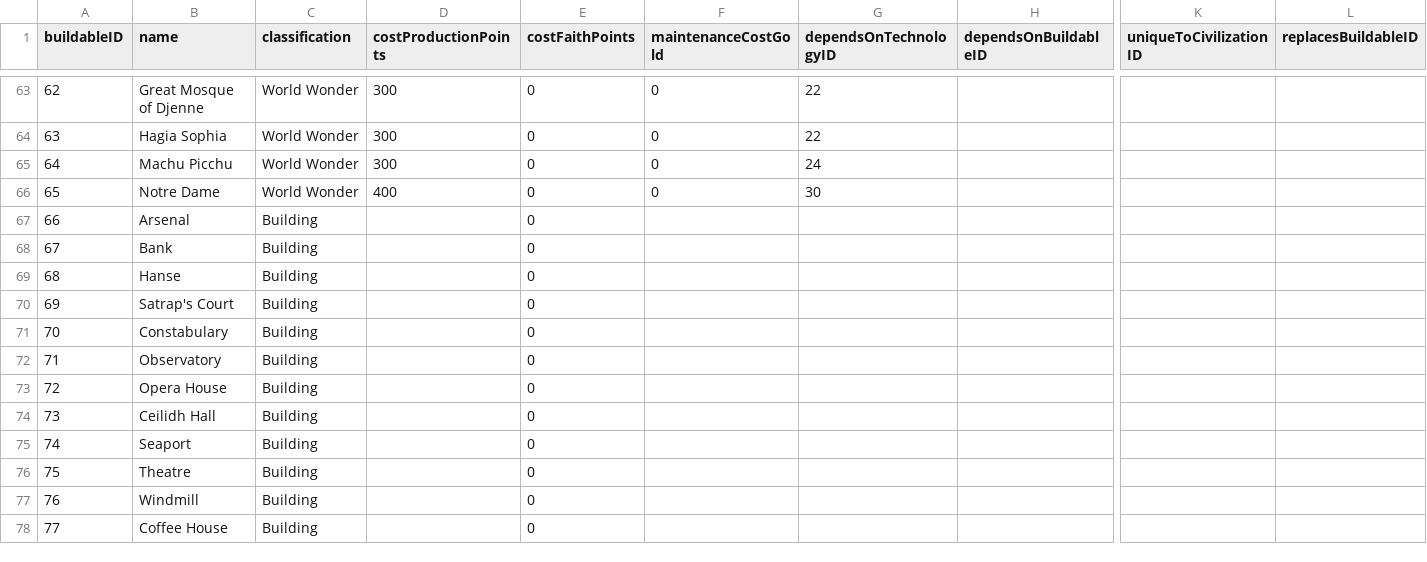
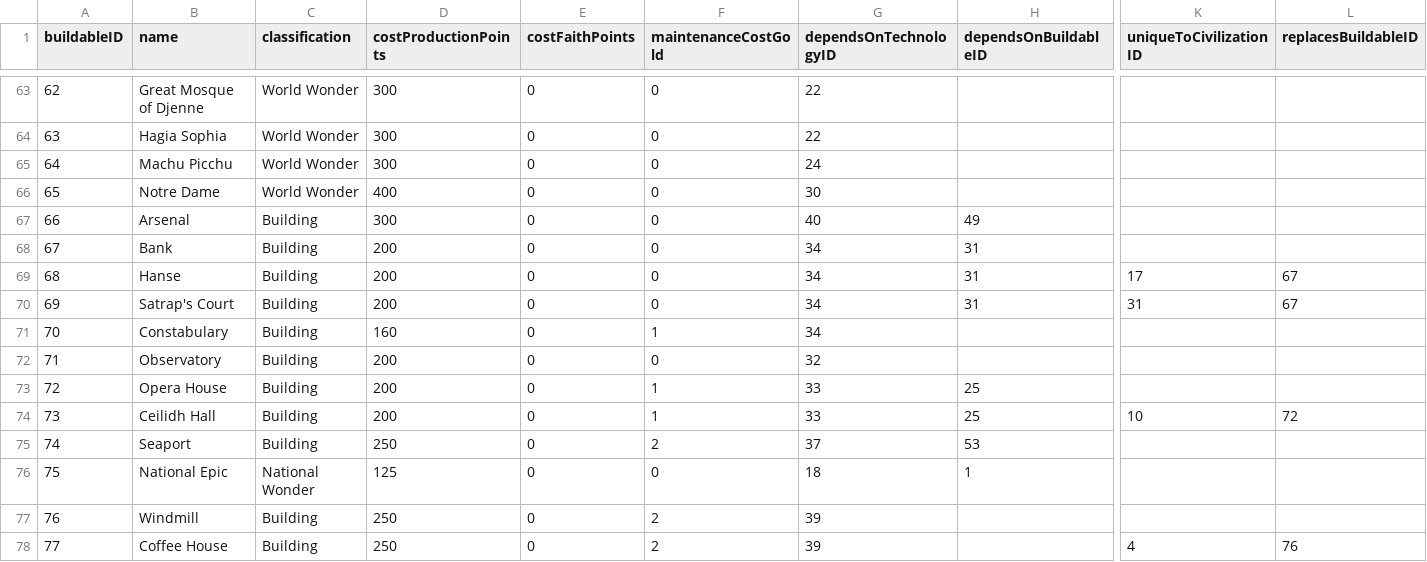
Before and after one commit to djarratt/civilization-data-science, a CSV file: data/raw/buildable.csv, drawn as a sheet; only a part is shown, gaps mark what is left out; removed rows and columns are numbered as before the commit, all else as after; rows hold the shown columns only; the diff covers the shown part only; the diff names each change by its address in the sheet, - before the commit and + after, or states it on an @@ line.

Commit message:
finished buildings

```diff
--- a/data/raw/buildable.csv
+++ b/data/raw/buildable.csv
-D67 (costProductionPoints): (empty)
+D67 (costProductionPoints): 300
-F67:F70 (maintenanceCostGold): (empty)
+F67:F70 (maintenanceCostGold): 0
-G67 (dependsOnTechnologyID): (empty)
+G67 (dependsOnTechnologyID): 40
-H67 (dependsOnBuildableID): (empty)
+H67 (dependsOnBuildableID): 49
-D68:D70 (costProductionPoints): (empty)
+D68:D70 (costProductionPoints): 200
-G68:G71 (dependsOnTechnologyID): (empty)
+G68:G71 (dependsOnTechnologyID): 34
-H68:H70 (dependsOnBuildableID): (empty)
+H68:H70 (dependsOnBuildableID): 31
-K69 (uniqueToCivilizationID): (empty)
+K69 (uniqueToCivilizationID): 17
-L69:L70 (replacesBuildableID): (empty)
+L69:L70 (replacesBuildableID): 67
-K70 (uniqueToCivilizationID): (empty)
+K70 (uniqueToCivilizationID): 31
-D71 (costProductionPoints): (empty)
+D71 (costProductionPoints): 160
-F71 (maintenanceCostGold): (empty)
+F71 (maintenanceCostGold): 1
-D72:D74 (costProductionPoints): (empty)
+D72:D74 (costProductionPoints): 200
-F72 (maintenanceCostGold): (empty)
+F72 (maintenanceCostGold): 0
-G72 (dependsOnTechnologyID): (empty)
+G72 (dependsOnTechnologyID): 32
-F73:F74 (maintenanceCostGold): (empty)
+F73:F74 (maintenanceCostGold): 1
-G73:G74 (dependsOnTechnologyID): (empty)
+G73:G74 (dependsOnTechnologyID): 33
-H73:H74 (dependsOnBuildableID): (empty)
+H73:H74 (dependsOnBuildableID): 25
-K74 (uniqueToCivilizationID): (empty)
+K74 (uniqueToCivilizationID): 10
-L74 (replacesBuildableID): (empty)
+L74 (replacesBuildableID): 72
-D75 (costProductionPoints): (empty)
+D75 (costProductionPoints): 250
-F75 (maintenanceCostGold): (empty)
+F75 (maintenanceCostGold): 2
-G75 (dependsOnTechnologyID): (empty)
+G75 (dependsOnTechnologyID): 37
-H75 (dependsOnBuildableID): (empty)
+H75 (dependsOnBuildableID): 53
-row 76: 75 | Theatre | Building |  | 0
@@ row 159 moved to row 76: 75 @@
-D77:D78 (costProductionPoints): (empty)
+D77:D78 (costProductionPoints): 250
-F77:F78 (maintenanceCostGold): (empty)
+F77:F78 (maintenanceCostGold): 2
-G77:G78 (dependsOnTechnologyID): (empty)
+G77:G78 (dependsOnTechnologyID): 39
-K78 (uniqueToCivilizationID): (empty)
+K78 (uniqueToCivilizationID): 4
-L78 (replacesBuildableID): (empty)
+L78 (replacesBuildableID): 76
```
Also changed, not shown: 15 edited cells elsewhere in this file.
